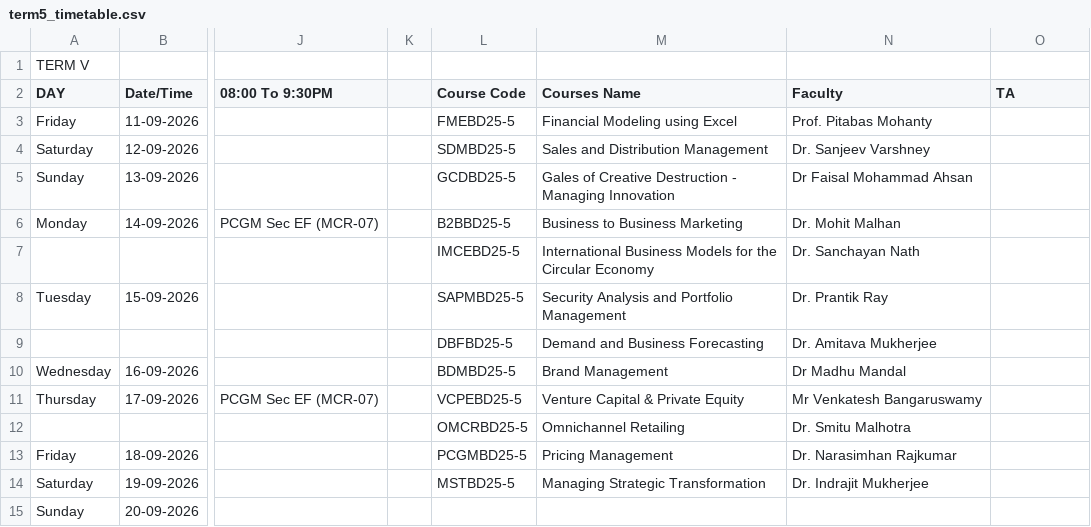
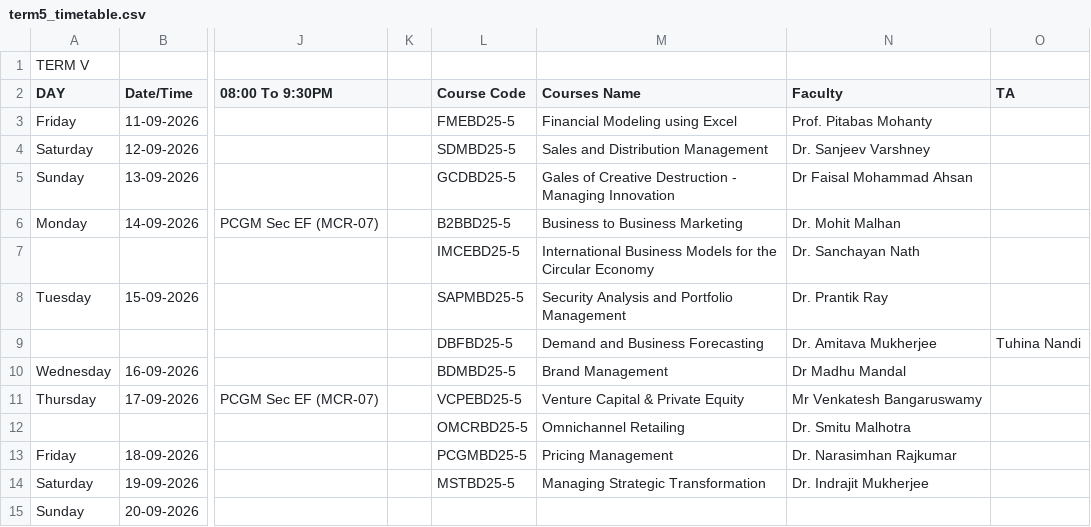
Before and after one commit to Acethelast78/studentdash, a CSV file: term5_timetable.csv, drawn as a sheet; only a part is shown, gaps mark what is left out; the diff names each change by its address in the sheet, - before the commit and + after, or states it on an @@ line.

Commit message:
Update term5_timetable.csv

```diff
--- a/term5_timetable.csv
+++ b/term5_timetable.csv
-O9 (TA): (empty)
+O9 (TA): Tuhina Nandi
```
